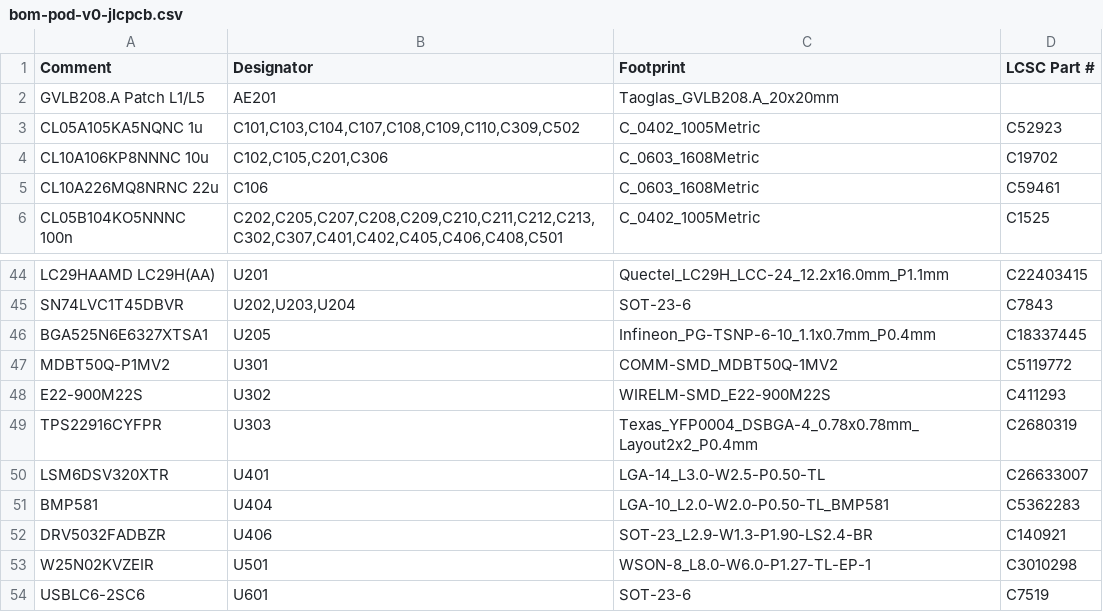
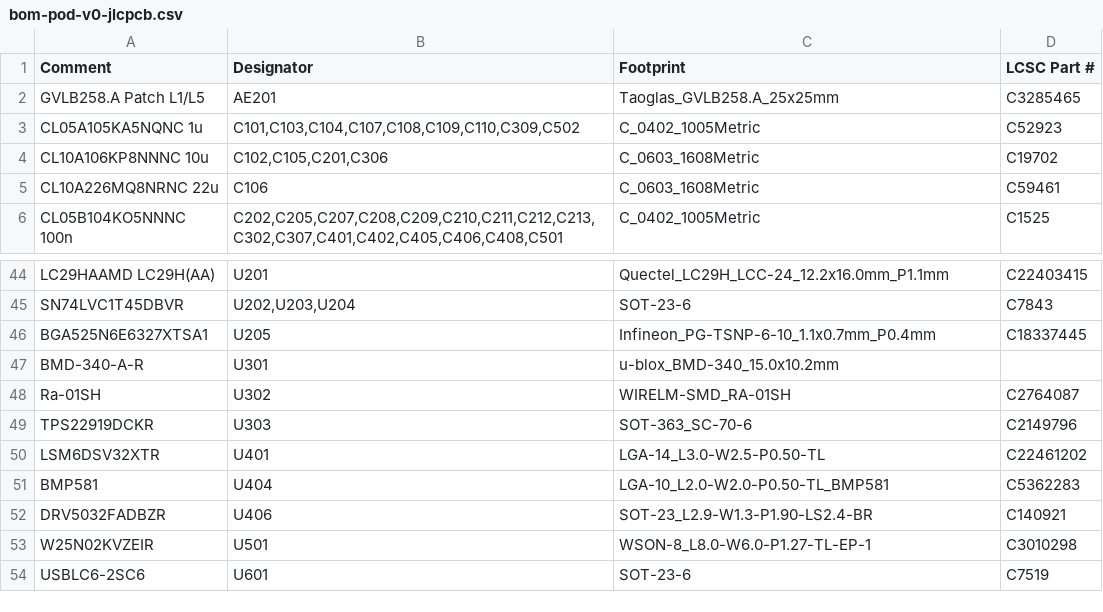
Before and after one commit to mgiachetti/sport-performance, a CSV file: docs/hardware/cotizacion/bom-pod-v0-jlcpcb.csv, drawn as a sheet; only a part is shown, gaps mark what is left out.

```diff
--- a/docs/hardware/cotizacion/bom-pod-v0-jlcpcb.csv
+++ b/docs/hardware/cotizacion/bom-pod-v0-jlcpcb.csv
@@ -1,3 +1,3 @@
 Comment,Designator,Footprint,LCSC Part #
-GVLB208.A Patch L1/L5,AE201,Taoglas_GVLB208.A_20x20mm,
+GVLB258.A Patch L1/L5,AE201,Taoglas_GVLB258.A_25x25mm,C3285465
 CL05A105KA5NQNC 1u,"C101,C103,C104,C107,C108,C109,C110,C309,C502",C_0402_1005Metric,C52923
@@ -46,6 +46,6 @@ SN74LVC1T45DBVR,"U202,U203,U204",SOT-23-6,C7843
 BGA525N6E6327XTSA1,U205,Infineon_PG-TSNP-6-10_1.1x0.7mm_P0.4mm,C18337445
-MDBT50Q-P1MV2,U301,COMM-SMD_MDBT50Q-1MV2,C5119772
-E22-900M22S,U302,WIRELM-SMD_E22-900M22S,C411293
-TPS22916CYFPR,U303,Texas_YFP0004_DSBGA-4_0.78x0.78mm_Layout2x2_P0.4mm,C2680319
-LSM6DSV320XTR,U401,LGA-14_L3.0-W2.5-P0.50-TL,C26633007
+BMD-340-A-R,U301,u-blox_BMD-340_15.0x10.2mm,
+Ra-01SH,U302,WIRELM-SMD_RA-01SH,C2764087
+TPS22919DCKR,U303,SOT-363_SC-70-6,C2149796
+LSM6DSV32XTR,U401,LGA-14_L3.0-W2.5-P0.50-TL,C22461202
 BMP581,U404,LGA-10_L2.0-W2.0-P0.50-TL_BMP581,C5362283
```
Also changed, not shown: docs/hardware/cotizacion/bom-pod-v0-extras.csv, docs/hardware/cotizacion/bom-pod-v0-sin-montar.csv, 56 other files.
